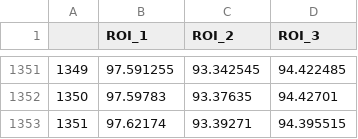
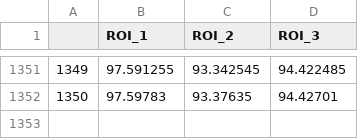
Before and after one commit to seakibby/CSCE-581-Visualizations, a CSV file: sub7_maxes.csv, drawn as a sheet; only a part is shown, gaps mark what is left out; the diff names each change by its address in the sheet, - before the commit and + after, or states it on an @@ line.

Commit message:
Update sub7_maxes.csv

```diff
--- a/sub7_maxes.csv
+++ b/sub7_maxes.csv
-row 1353: 1351 | 97.62174 | 93.39271 | 94.395515
```
